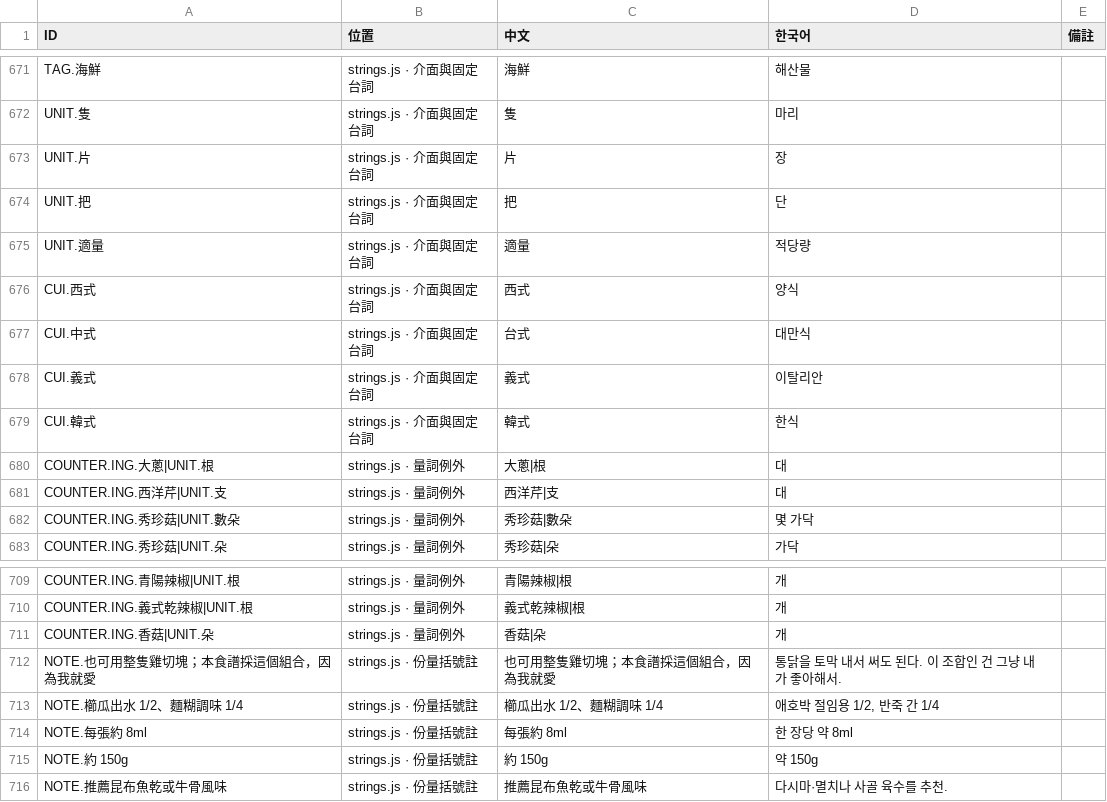
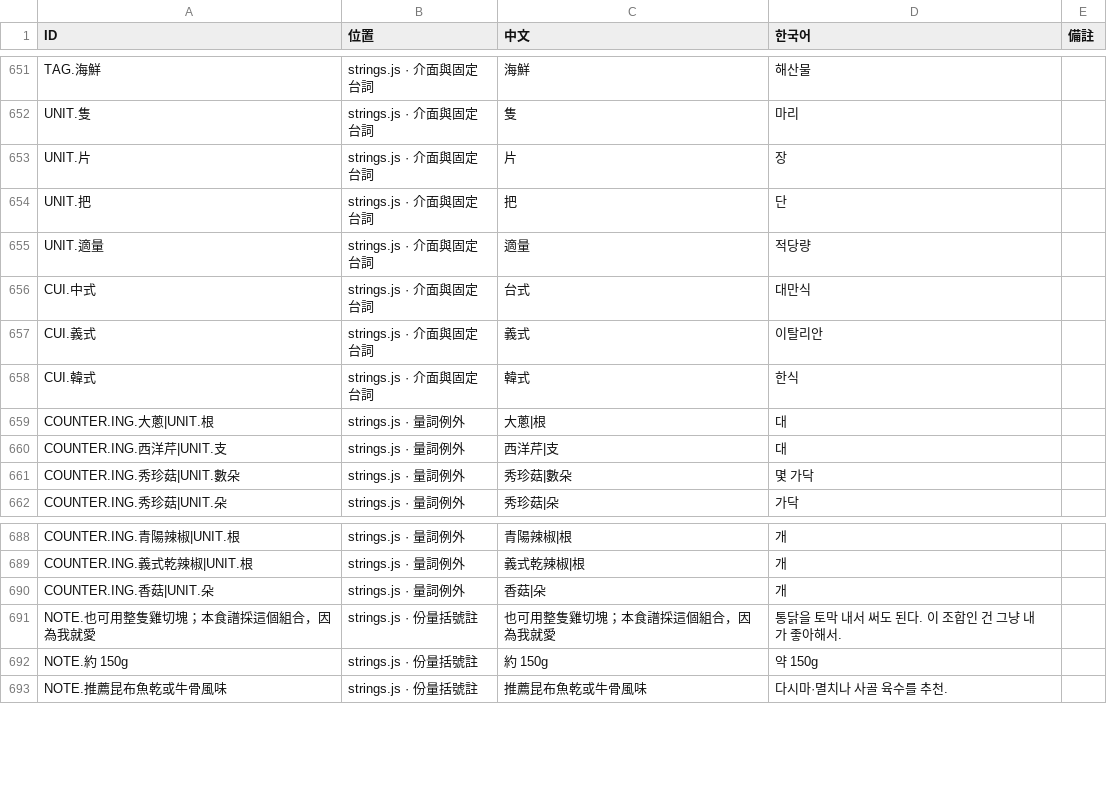
Before and after one commit to showbesun/bo-kitchen, a TSV file: locale.tsv, drawn as a sheet; only a part is shown, gaps mark what is left out; the diff covers the shown part only.

Commit message:
下架 r19 —— 文案還沒精修就推上去了
回退 055c3df。使用者要精修文案，但我把「回答了標題和菜系兩個問題」
誤當成「整份文案都通過」就推了。副標、note、碎碎念、tips、步驟全是我寫的。

CUI.西式 一併移除（只有 r19 在用），食譜牆的篩選鈕回到四顆。

⚠️ 回退時撞到另一個 session 剛把「中式」改成「台式」。
衝突手動解掉：保留台式，只拿掉 CUI.西式。版本號取兩邊較新的再加一號。

```diff
--- a/locale.tsv
+++ b/locale.tsv
@@ -675,3 +655,2 @@ UNIT.把	strings.js · 介面與固定台詞	把	단
 UNIT.適量	strings.js · 介面與固定台詞	適量	적당량	
-CUI.西式	strings.js · 介面與固定台詞	西式	양식	
 CUI.中式	strings.js · 介面與固定台詞	台式	대만식	
@@ -712,4 +691,2 @@ COUNTER.ING.香菇|UNIT.朵	strings.js · 量詞例外	香菇|朵	개
 NOTE.也可用整隻雞切塊；本食譜採這個組合，因為我就愛	strings.js · 份量括號註	也可用整隻雞切塊；本食譜採這個組合，因為我就愛	통닭을 토막 내서 써도 된다. 이 조합인 건 그냥 내가 좋아해서.	
-NOTE.櫛瓜出水 1/2、麵糊調味 1/4	strings.js · 份量括號註	櫛瓜出水 1/2、麵糊調味 1/4	애호박 절임용 1/2, 반죽 간 1/4	
-NOTE.每張約 8ml	strings.js · 份量括號註	每張約 8ml	한 장당 약 8ml	
 NOTE.約 150g	strings.js · 份量括號註	約 150g	약 150g	
```
Also changed, not shown: 20 removed rows elsewhere in this file, 4 other files.
